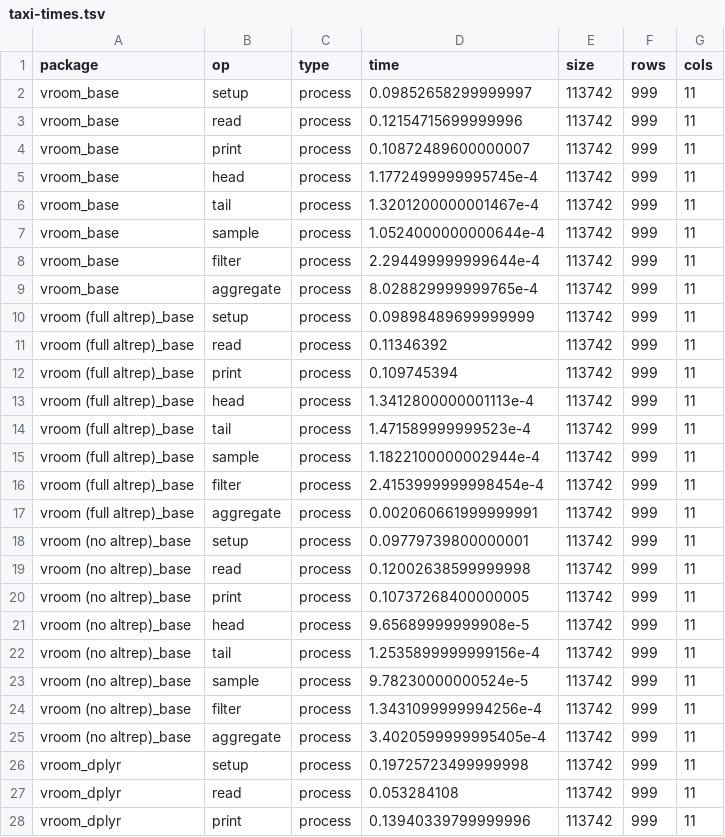
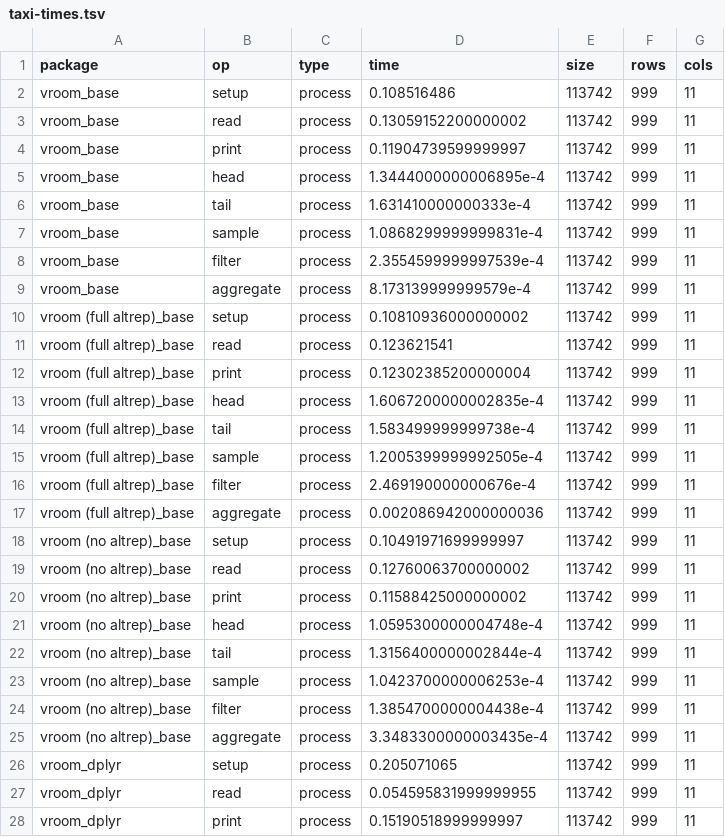
Before and after one commit to tidyverse/vroom, a TSV file: inst/bench/taxi-times.tsv, drawn as a sheet; only a part is shown; the diff covers the shown part only.

Commit message:
Update benchmarks including the fwf benchmarks

```diff
--- a/inst/bench/taxi-times.tsv
+++ b/inst/bench/taxi-times.tsv
@@ -1,28 +1,28 @@
 package	op	type	time	size	rows	cols
-vroom_base	setup	process	0.09852658299999997	113742	999	11
-vroom_base	read	process	0.12154715699999996	113742	999	11
-vroom_base	print	process	0.10872489600000007	113742	999	11
-vroom_base	head	process	1.1772499999995745e-4	113742	999	11
-vroom_base	tail	process	1.3201200000001467e-4	113742	999	11
-vroom_base	sample	process	1.0524000000000644e-4	113742	999	11
-vroom_base	filter	process	2.294499999999644e-4	113742	999	11
-vroom_base	aggregate	process	8.028829999999765e-4	113742	999	11
-vroom (full altrep)_base	setup	process	0.09898489699999999	113742	999	11
-vroom (full altrep)_base	read	process	0.11346392	113742	999	11
-vroom (full altrep)_base	print	process	0.109745394	113742	999	11
-vroom (full altrep)_base	head	process	1.3412800000001113e-4	113742	999	11
-vroom (full altrep)_base	tail	process	1.471589999999523e-4	113742	999	11
-vroom (full altrep)_base	sample	process	1.1822100000002944e-4	113742	999	11
-vroom (full altrep)_base	filter	process	2.4153999999998454e-4	113742	999	11
-vroom (full altrep)_base	aggregate	process	0.002060661999999991	113742	999	11
-vroom (no altrep)_base	setup	process	0.09779739800000001	113742	999	11
-vroom (no altrep)_base	read	process	0.12002638599999998	113742	999	11
-vroom (no altrep)_base	print	process	0.10737268400000005	113742	999	11
-vroom (no altrep)_base	head	process	9.65689999999908e-5	113742	999	11
-vroom (no altrep)_base	tail	process	1.2535899999999156e-4	113742	999	11
-vroom (no altrep)_base	sample	process	9.78230000000524e-5	113742	999	11
-vroom (no altrep)_base	filter	process	1.3431099999994256e-4	113742	999	11
-vroom (no altrep)_base	aggregate	process	3.4020599999995405e-4	113742	999	11
-vroom_dplyr	setup	process	0.19725723499999998	113742	999	11
-vroom_dplyr	read	process	0.053284108	113742	999	11
-vroom_dplyr	print	process	0.13940339799999996	113742	999	11
+vroom_base	setup	process	0.108516486	113742	999	11
+vroom_base	read	process	0.13059152200000002	113742	999	11
+vroom_base	print	process	0.11904739599999997	113742	999	11
+vroom_base	head	process	1.3444000000006895e-4	113742	999	11
+vroom_base	tail	process	1.631410000000333e-4	113742	999	11
+vroom_base	sample	process	1.0868299999999831e-4	113742	999	11
+vroom_base	filter	process	2.3554599999997539e-4	113742	999	11
+vroom_base	aggregate	process	8.173139999999579e-4	113742	999	11
+vroom (full altrep)_base	setup	process	0.10810936000000002	113742	999	11
+vroom (full altrep)_base	read	process	0.123621541	113742	999	11
+vroom (full altrep)_base	print	process	0.12302385200000004	113742	999	11
+vroom (full altrep)_base	head	process	1.6067200000002835e-4	113742	999	11
+vroom (full altrep)_base	tail	process	1.583499999999738e-4	113742	999	11
+vroom (full altrep)_base	sample	process	1.2005399999992505e-4	113742	999	11
+vroom (full altrep)_base	filter	process	2.469190000000676e-4	113742	999	11
+vroom (full altrep)_base	aggregate	process	0.002086942000000036	113742	999	11
+vroom (no altrep)_base	setup	process	0.10491971699999997	113742	999	11
+vroom (no altrep)_base	read	process	0.12760063700000002	113742	999	11
+vroom (no altrep)_base	print	process	0.11588425000000002	113742	999	11
+vroom (no altrep)_base	head	process	1.0595300000004748e-4	113742	999	11
+vroom (no altrep)_base	tail	process	1.3156400000002844e-4	113742	999	11
+vroom (no altrep)_base	sample	process	1.0423700000006253e-4	113742	999	11
+vroom (no altrep)_base	filter	process	1.3854700000004438e-4	113742	999	11
+vroom (no altrep)_base	aggregate	process	3.3483300000003435e-4	113742	999	11
+vroom_dplyr	setup	process	0.205071065	113742	999	11
+vroom_dplyr	read	process	0.054595831999999955	113742	999	11
+vroom_dplyr	print	process	0.15190518999999997	113742	999	11
```
Also changed, not shown: 117 edited cells elsewhere in this file, inst/bench/all_character-times.tsv, inst/bench/all_numeric-times.tsv, 4 other files.
